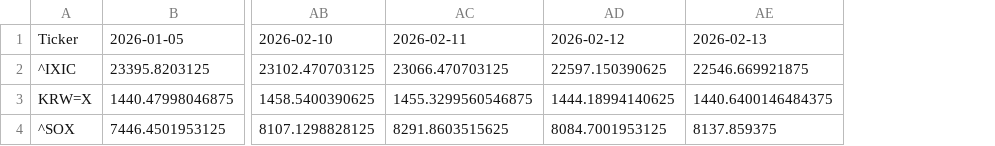
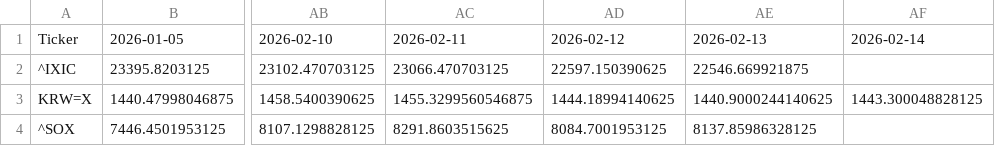
Before and after one commit to JungHoLee100/etf-data-collector, a CSV file: CSV_C.csv, drawn as a sheet; only a part is shown, gaps mark what is left out; the diff names each change by its address in the sheet, - before the commit and + after, or states it on an @@ line.

```diff
--- a/CSV_C.csv
+++ b/CSV_C.csv
+column AF, rows 1-3: 2026-02-14 |  | 1443.300048828125
-AE3: 1440.6400146484375
+AE3: 1440.9000244140625
-AE4: 8137.859375
+AE4: 8137.85986328125
```
Also changed, not shown: CSV_A_Analysis.csv, Final_Insight.csv.
